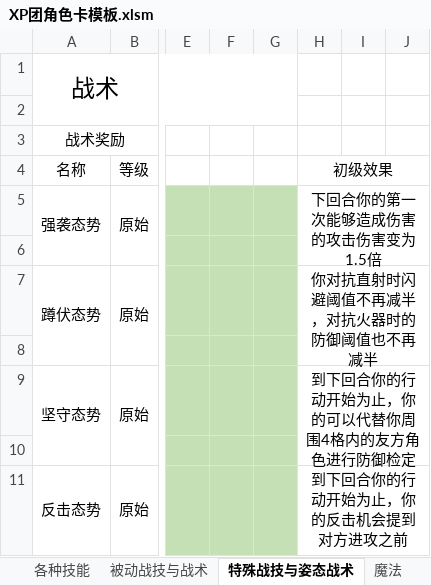
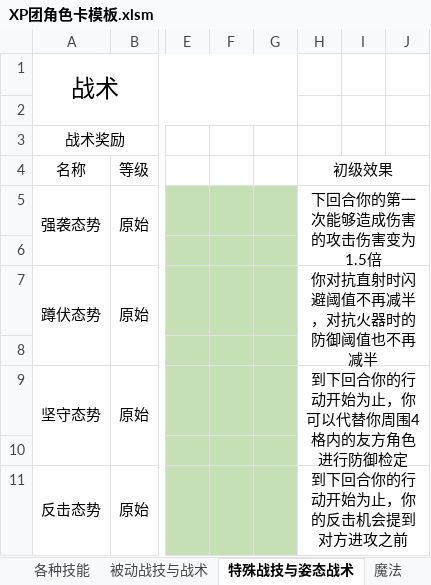
Before and after one commit to amiduMotokyo/xp-wiki, an Excel workbook: docs/XP团角色卡模板.xlsm, sheet 特殊战技与姿态战术, drawn as a sheet; only a part is shown, gaps mark what is left out; values as stored, in another font and other column widths than the file's, no borders; conditional formats not drawn; the diff names each change by its address in the sheet, - before the commit and + after, or states it on an @@ line.

```diff
--- a/docs/XP团角色卡模板.xlsm (sheet 特殊战技与姿态战术)
+++ b/docs/XP团角色卡模板.xlsm (sheet 特殊战技与姿态战术)
-H9: 到下回合你的行动开始为止，你的可以代替你周围4格内的友方角色进行防御检定
+H9: 到下回合你的行动开始为止，你可以代替你周围4格内的友方角色进行防御检定
```
Also changed, not shown: 10 other files.
